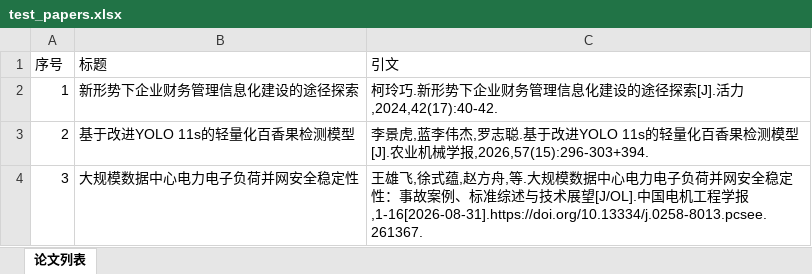
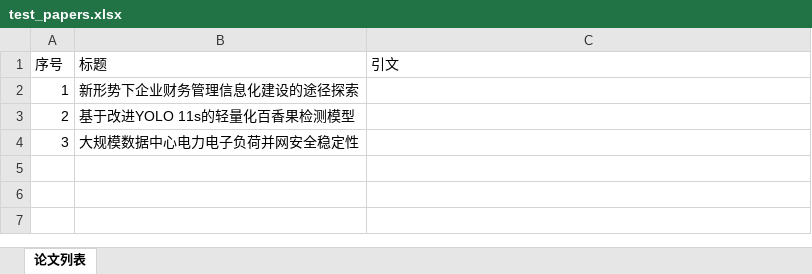
Before and after one commit to sulele89757/cnki-citation, an Excel workbook: test_papers.xlsx, sheet 论文列表, drawn as a sheet; values as stored, in another font and other column widths than the file's, no borders; the diff names each change by its address in the sheet, - before the commit and + after, or states it on an @@ line.

```diff
--- a/test_papers.xlsx (sheet 论文列表)
+++ b/test_papers.xlsx (sheet 论文列表)
-C2 (引文): 柯玲巧.新形势下企业财务管理信息化建设的途径探索[J].活力,2024,42(17):40-42.
+C2 (引文): (empty)
-C3 (引文): 李景虎,蓝李伟杰,罗志聪.基于改进YOLO 11s的轻量化百香果检测模型[J].农业机械学报,2026,57(15):296-303+394.
+C3 (引文): (empty)
-C4 (引文): 王雄飞,徐式蕴,赵方舟,等.大规模数据中心电力电子负荷并网安全稳定性：事故案例、标准综述与技术展望[J/OL].中国电机工程学报,1-16[2026-08-31].https://doi.org/10.13334/j.0258-8013.pcsee.261367.
+C4 (引文): (empty)
```
Also changed, not shown: 11 other files.
